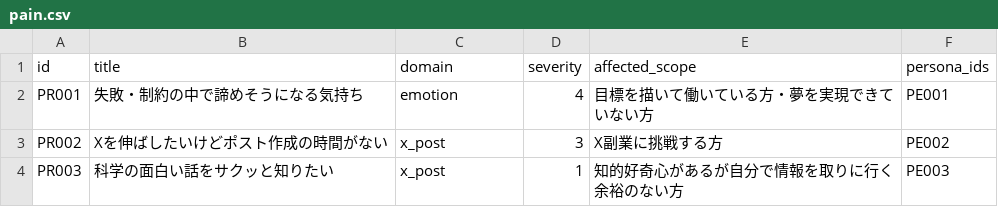
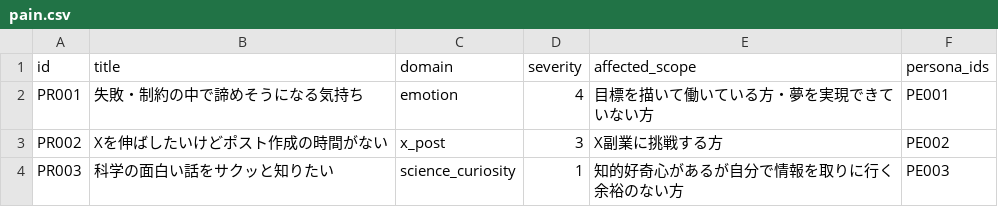
Before and after one commit to useakat/xClaude, a CSV file: database/pain.csv, drawn as a sheet.

Commit message:
fix: PR003・PE003 の pain_domain を science_curiosity に修正

```diff
--- a/database/pain.csv
+++ b/database/pain.csv
@@ -3,2 +3,2 @@ PR001,失敗・制約の中で諦めそうになる気持ち,emotion,4,目標を
 PR002,Xを伸ばしたいけどポスト作成の時間がない,x_post,3,X副業に挑戦する方,PE002
-PR003,科学の面白い話をサクッと知りたい,x_post,1,知的好奇心があるが自分で情報を取りに行く余裕のない方,PE003
+PR003,科学の面白い話をサクッと知りたい,science_curiosity,1,知的好奇心があるが自分で情報を取りに行く余裕のない方,PE003
```
Also changed, not shown: database/persona.csv.
